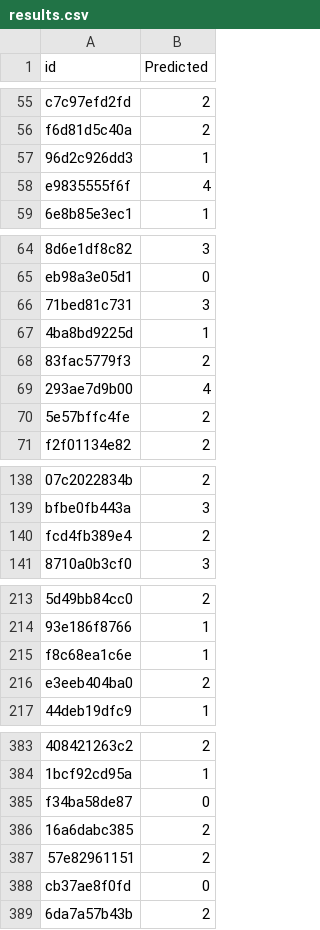
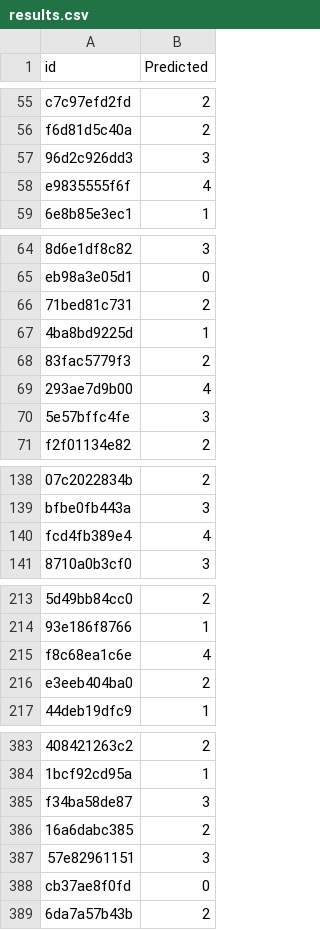
Before and after one commit to G1-ABID-23-24/Smog-prediction, a CSV file: results.csv, drawn as a sheet; only a part is shown, gaps mark what is left out; the diff covers the shown part only; the diff names each change by its address in the sheet, - before the commit and + after, or states it on an @@ line.

```diff
--- a/results.csv
+++ b/results.csv
-B57 (Predicted): 1
+B57 (Predicted): 3
-B66 (Predicted): 3
+B66 (Predicted): 2
-B70 (Predicted): 2
+B70 (Predicted): 3
-B140 (Predicted): 2
+B140 (Predicted): 4
-B215 (Predicted): 1
+B215 (Predicted): 4
-B385 (Predicted): 0
+B385 (Predicted): 3
-B387 (Predicted): 2
+B387 (Predicted): 3
```
Also changed, not shown: 14 edited cells elsewhere in this file, 5 other files.
